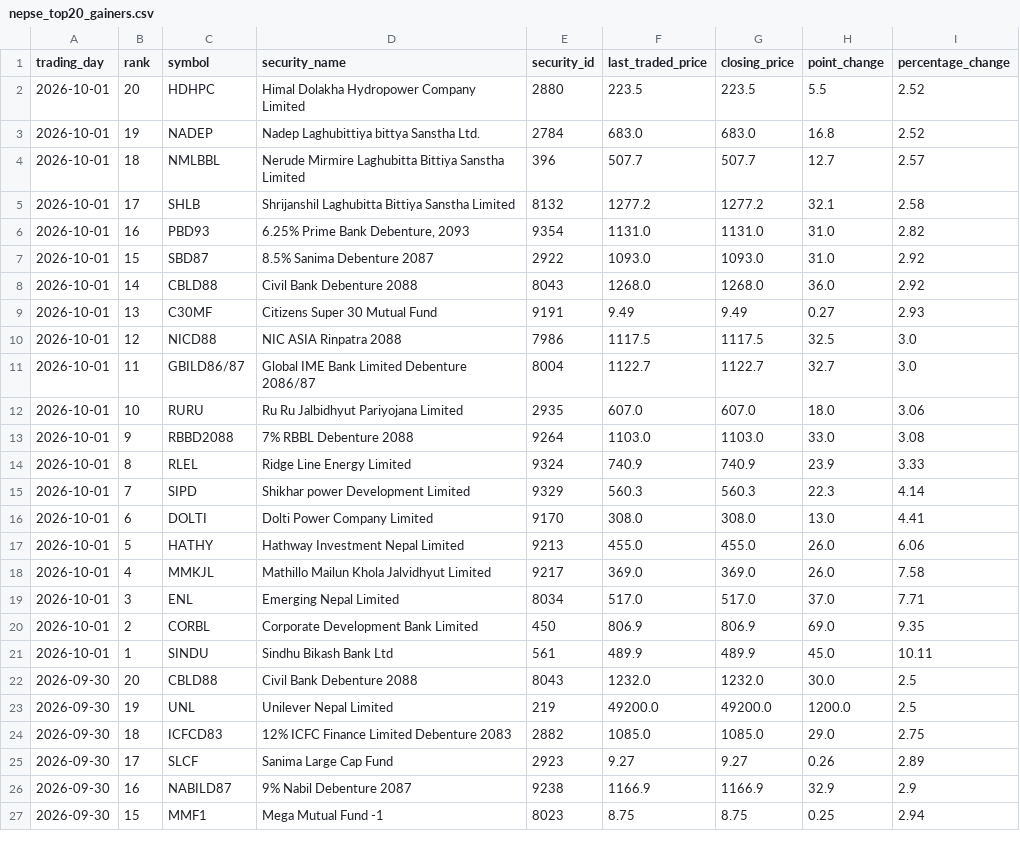
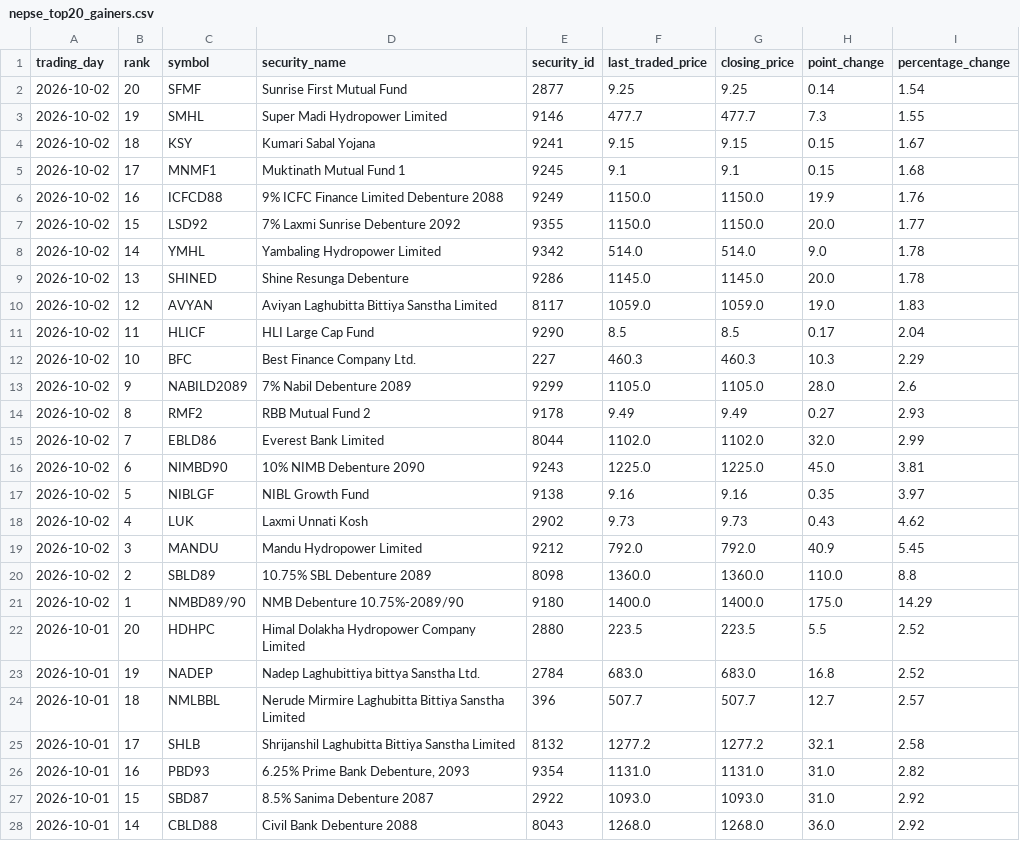
Before and after one commit to h0miez4evr/Nepse_automation, a CSV file: nepse_data/nepse_top20_gainers.csv, drawn as a sheet; only a part is shown; the shorter side is filled out with more unchanged rows.

```diff
--- a/nepse_data/nepse_top20_gainers.csv
+++ b/nepse_data/nepse_top20_gainers.csv
@@ -1,2 +1,22 @@
 trading_day,rank,symbol,security_name,security_id,last_traded_price,closing_price,point_change,percentage_change
+2026-10-02,20,SFMF,Sunrise First Mutual Fund,2877,9.25,9.25,0.14,1.54
+2026-10-02,19,SMHL,Super Madi Hydropower Limited,9146,477.7,477.7,7.3,1.55
+2026-10-02,18,KSY,Kumari Sabal Yojana,9241,9.15,9.15,0.15,1.67
+2026-10-02,17,MNMF1,Muktinath Mutual Fund 1,9245,9.1,9.1,0.15,1.68
+2026-10-02,16,ICFCD88,9% ICFC Finance Limited Debenture 2088,9249,1150.0,1150.0,19.9,1.76
+2026-10-02,15,LSD92,7% Laxmi Sunrise Debenture 2092,9355,1150.0,1150.0,20.0,1.77
+2026-10-02,14,YMHL,Yambaling Hydropower Limited,9342,514.0,514.0,9.0,1.78
+2026-10-02,13,SHINED,Shine Resunga Debenture,9286,1145.0,1145.0,20.0,1.78
+2026-10-02,12,AVYAN,Aviyan Laghubitta Bittiya Sanstha Limited,8117,1059.0,1059.0,19.0,1.83
+2026-10-02,11,HLICF,HLI Large Cap Fund,9290,8.5,8.5,0.17,2.04
+2026-10-02,10,BFC,Best Finance Company Ltd.,227,460.3,460.3,10.3,2.29
+2026-10-02,9,NABILD2089,7% Nabil Debenture 2089,9299,1105.0,1105.0,28.0,2.6
+2026-10-02,8,RMF2,RBB Mutual Fund 2,9178,9.49,9.49,0.27,2.93
+2026-10-02,7,EBLD86,Everest Bank Limited,8044,1102.0,1102.0,32.0,2.99
+2026-10-02,6,NIMBD90,10% NIMB Debenture 2090,9243,1225.0,1225.0,45.0,3.81
+2026-10-02,5,NIBLGF,NIBL Growth Fund,9138,9.16,9.16,0.35,3.97
+2026-10-02,4,LUK,Laxmi Unnati Kosh,2902,9.73,9.73,0.43,4.62
+2026-10-02,3,MANDU,Mandu Hydropower Limited,9212,792.0,792.0,40.9,5.45
+2026-10-02,2,SBLD89,10.75% SBL Debenture 2089,8098,1360.0,1360.0,110.0,8.8
+2026-10-02,1,NMBD89/90,NMB Debenture 10.75%-2089/90,9180,1400.0,1400.0,175.0,14.29
 2026-10-01,20,HDHPC,Himal Dolakha Hydropower Company Limited,2880,223.5,223.5,5.5,2.52
```
Also changed, not shown: nepse_data/nepse_top20_relative_strength.csv, nepse_data/nepse_top20_transactions.csv, 2 other files.
